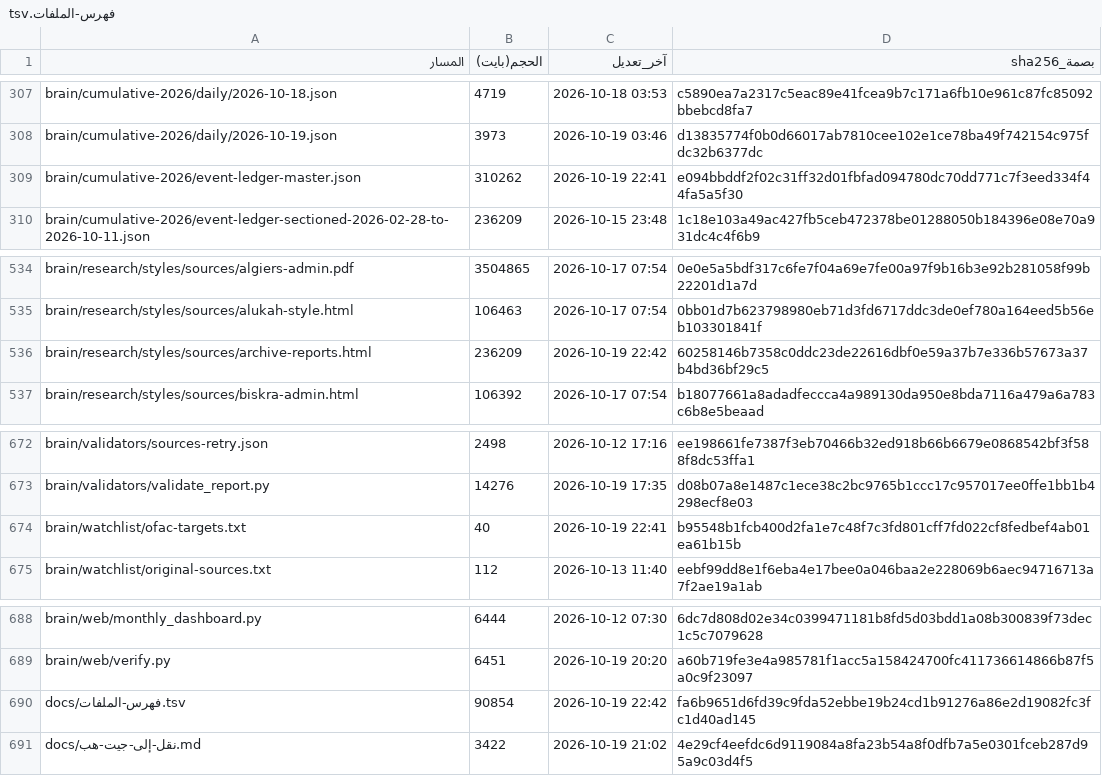
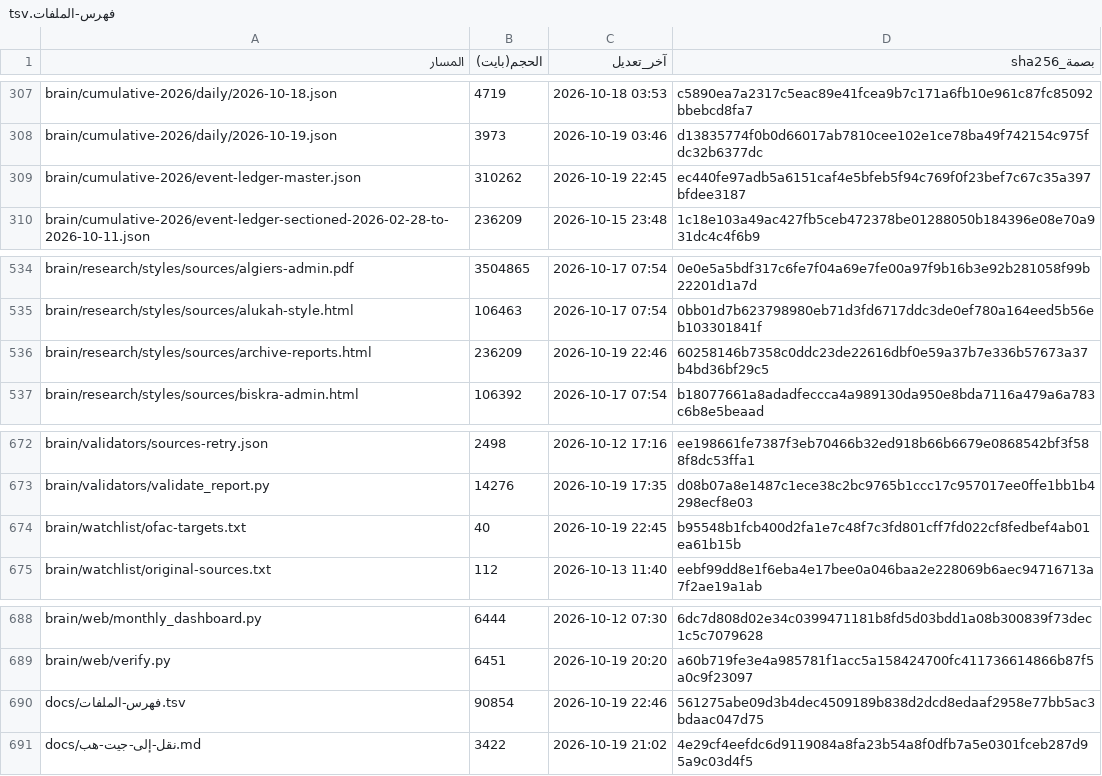
Before and after one commit to fahadaldoseri/mda-marine-system, a TSV file: docs/فهرس-الملفات.tsv, drawn as a sheet; only a part is shown, gaps mark what is left out; the diff covers the shown part only.

```diff
--- a/docs/فهرس-الملفات.tsv
+++ b/docs/فهرس-الملفات.tsv
@@ -308,3 +308,3 @@ brain/cumulative-2026/daily/2026-10-18.json	4719	2026-10-18 03:53	c5890ea7a2317c
 brain/cumulative-2026/daily/2026-10-19.json	3973	2026-10-19 03:46	d13835774f0b0d66017ab7810cee102e1ce78ba49f742154c975fdc32b6377dc
-brain/cumulative-2026/event-ledger-master.json	310262	2026-10-19 22:41	e094bbddf2f02c31ff32d01fbfad094780dc70dd771c7f3eed334f44fa5a5f30
+brain/cumulative-2026/event-ledger-master.json	310262	2026-10-19 22:45	ec440fe97adb5a6151caf4e5bfeb5f94c769f0f23bef7c67c35a397bfdee3187
 brain/cumulative-2026/event-ledger-sectioned-2026-02-28-to-2026-10-11.json	236209	2026-10-15 23:48	1c18e103a49ac427fb5ceb472378be01288050b184396e08e70a931dc4c4f6b9
@@ -535,3 +535,3 @@ brain/research/styles/sources/algiers-admin.pdf	3504865	2026-10-17 07:54	0e0e5a5
 brain/research/styles/sources/alukah-style.html	106463	2026-10-17 07:54	0bb01d7b623798980eb71d3fd6717ddc3de0ef780a164eed5b56eb103301841f
-brain/research/styles/sources/archive-reports.html	236209	2026-10-19 22:42	60258146b7358c0ddc23de22616dbf0e59a37b7e336b57673a37b4bd36bf29c5
+brain/research/styles/sources/archive-reports.html	236209	2026-10-19 22:46	60258146b7358c0ddc23de22616dbf0e59a37b7e336b57673a37b4bd36bf29c5
 brain/research/styles/sources/biskra-admin.html	106392	2026-10-17 07:54	b18077661a8adadfeccca4a989130da950e8bda7116a479a6a783c6b8e5beaad
@@ -673,3 +673,3 @@ brain/validators/sources-retry.json	2498	2026-10-12 17:16	ee198661fe7387f3eb7046
 brain/validators/validate_report.py	14276	2026-10-19 17:35	d08b07a8e1487c1ece38c2bc9765b1ccc17c957017ee0ffe1bb1b4298ecf8e03
-brain/watchlist/ofac-targets.txt	40	2026-10-19 22:41	b95548b1fcb400d2fa1e7c48f7c3fd801cff7fd022cf8fedbef4ab01ea61b15b
+brain/watchlist/ofac-targets.txt	40	2026-10-19 22:45	b95548b1fcb400d2fa1e7c48f7c3fd801cff7fd022cf8fedbef4ab01ea61b15b
 brain/watchlist/original-sources.txt	112	2026-10-13 11:40	eebf99dd8e1f6eba4e17bee0a046baa2e228069b6aec94716713a7f2ae19a1ab
@@ -689,3 +689,3 @@ brain/web/monthly_dashboard.py	6444	2026-10-12 07:30	6dc7d808d02e34c0399471181b8
 brain/web/verify.py	6451	2026-10-19 20:20	a60b719fe3e4a985781f1acc5a158424700fc411736614866b87f5a0c9f23097
-docs/فهرس-الملفات.tsv	90854	2026-10-19 22:42	fa6b9651d6fd39c9fda52ebbe19b24cd1b91276a86e2d19082fc3fc1d40ad145
+docs/فهرس-الملفات.tsv	90854	2026-10-19 22:46	561275abe09d3b4dec4509189b838d2dcd8edaaf2958e77bb5ac3bdaac047d75
 docs/نقل-إلى-جيت-هب.md	3422	2026-10-19 21:02	4e29cf4eefdc6d9119084a8fa23b54a8f0dfb7a5e0301fceb287d95a9c03d4f5
```
Also changed, not shown: 36 edited cells elsewhere in this file, 14 other files.
